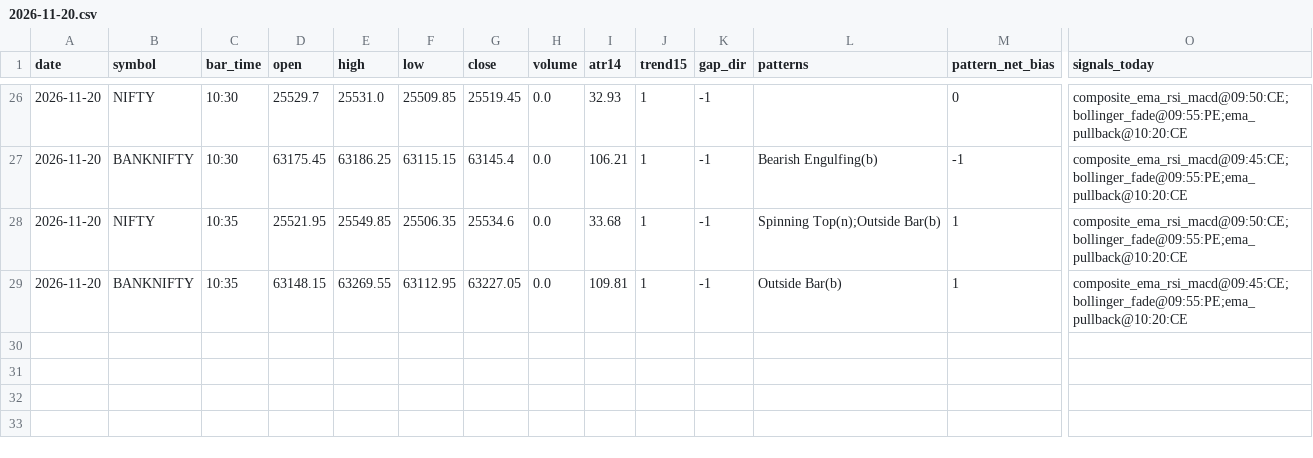
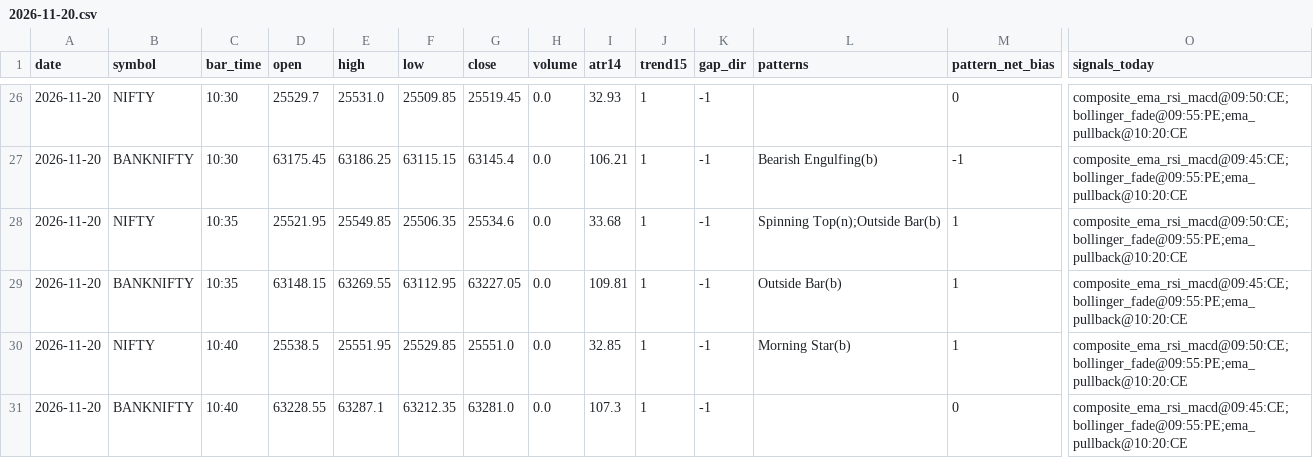
Before and after one commit to kothasanketh93-afk/options-alert-scanner, a CSV file: ledger/pattern_tape/2026-11-20.csv, drawn as a sheet; only a part is shown, gaps mark what is left out; rows hold the shown columns only; the diff names each change by its address in the sheet, - before the commit and + after, or states it on an @@ line.

```diff
--- a/ledger/pattern_tape/2026-11-20.csv
+++ b/ledger/pattern_tape/2026-11-20.csv
+row 30: 2026-11-20 | NIFTY | 10:40 | 25538.5 | 25551.95 | 25529.85 | 25551.0 | 0.0 | 32.85 | 1 | -1 | Morning Star(b) | 1 | composite_ema_rsi_macd@09:50:CE;bollinger_fade@09:55:PE;ema_pullback@10:20:CE
+row 31: 2026-11-20 | BANKNIFTY | 10:40 | 63228.55 | 63287.1 | 63212.35 | 63281.0 | 0.0 | 107.3 | 1 | -1 |  | 0 | composite_ema_rsi_macd@09:45:CE;bollinger_fade@09:55:PE;ema_pullback@10:20:CE
```
Also changed, not shown: 3 other files.
